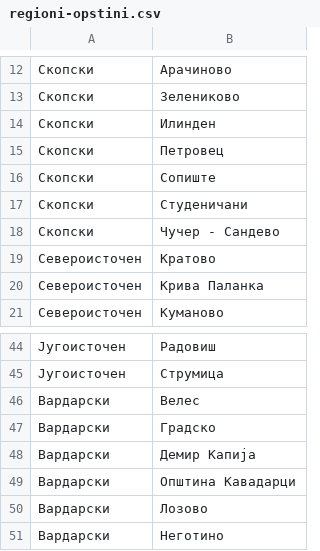
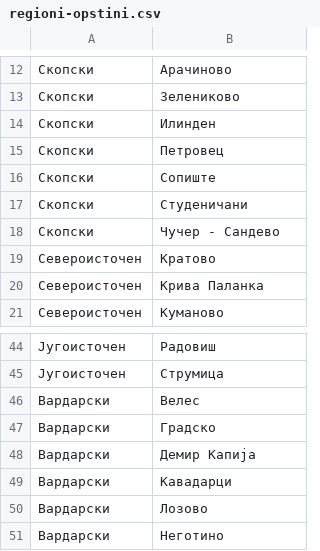
Before and after one commit to discindo/izbirackispisok2016, a CSV file: regioni-opstini.csv, drawn as a sheet; only a part is shown, gaps mark what is left out; the diff names each change by its address in the sheet, - before the commit and + after, or states it on an @@ line.

```diff
--- a/regioni-opstini.csv
+++ b/regioni-opstini.csv
-B16: Сопиште
+B16: Сопиштe
-B49: Општина Кавадарци
+B49: Кавадарци
```
Also changed, not shown: 1 other file.
